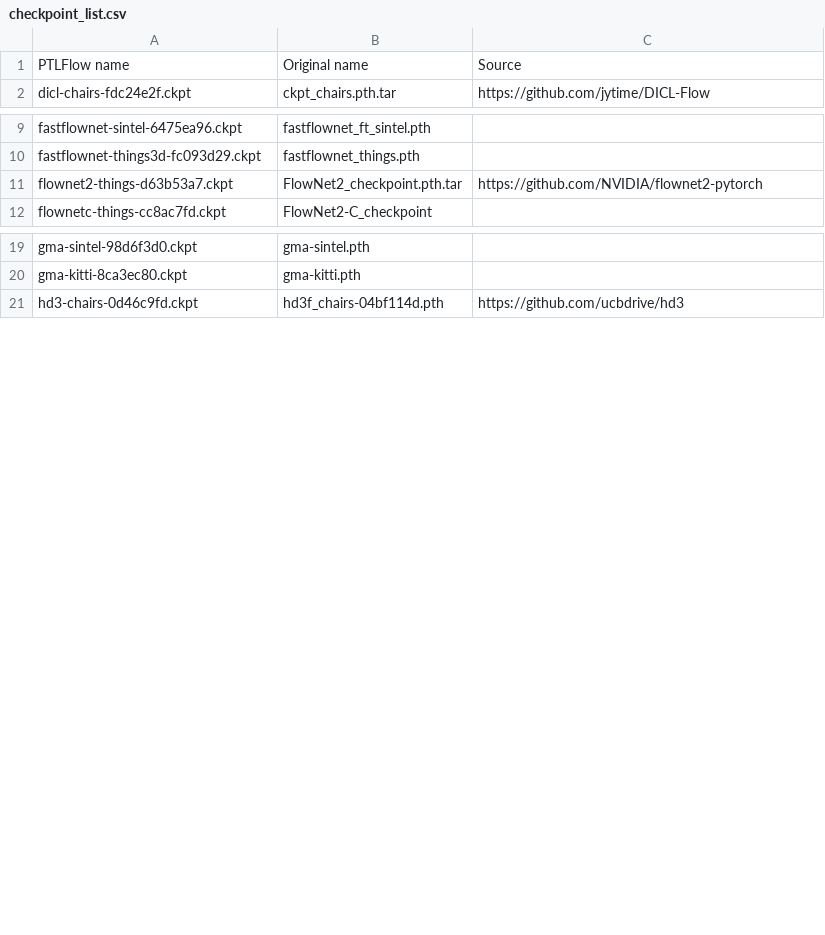
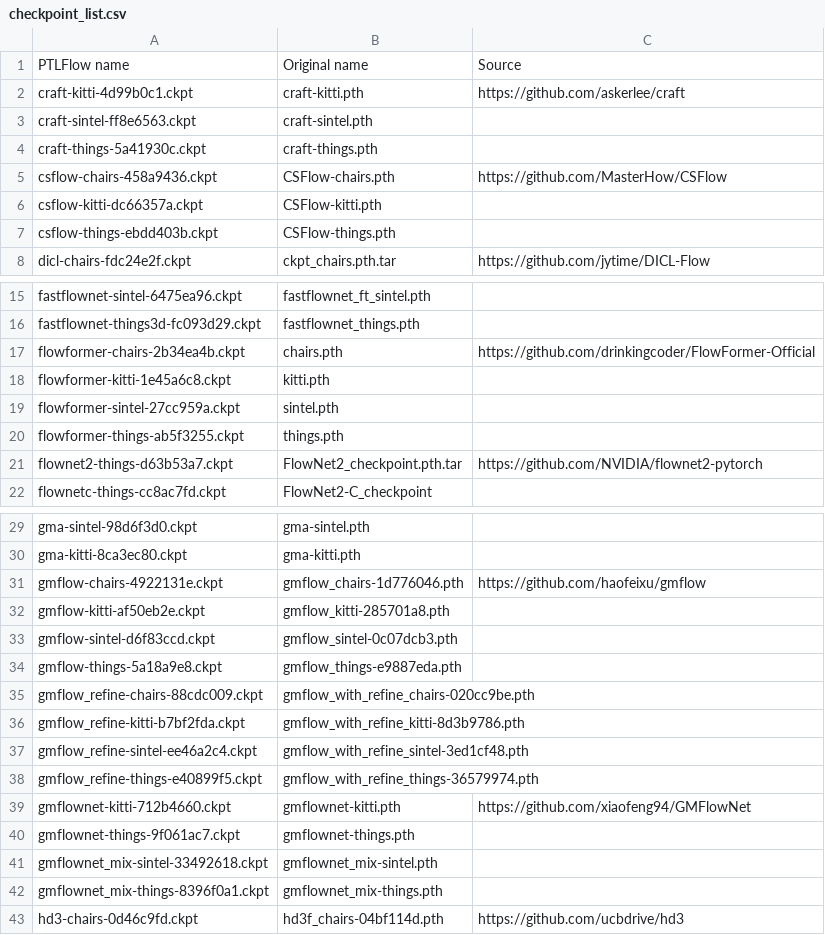
Before and after one commit to hmorimitsu/ptlflow, a CSV file: docs/source/models/checkpoint_list.csv, drawn as a sheet; only a part is shown, gaps mark what is left out; the diff names each change by its address in the sheet, - before the commit and + after, or states it on an @@ line.

Commit message:
Update model and checkpoint lists

```diff
--- a/docs/source/models/checkpoint_list.csv
+++ b/docs/source/models/checkpoint_list.csv
+row 2: craft-kitti-4d99b0c1.ckpt | craft-kitti.pth | https://github.com/askerlee/craft
+row 3: craft-sintel-ff8e6563.ckpt | craft-sintel.pth
+row 4: craft-things-5a41930c.ckpt | craft-things.pth
+row 5: csflow-chairs-458a9436.ckpt | CSFlow-chairs.pth | https://github.com/MasterHow/CSFlow
+row 6: csflow-kitti-dc66357a.ckpt | CSFlow-kitti.pth
+row 7: csflow-things-ebdd403b.ckpt | CSFlow-things.pth
+row 17: flowformer-chairs-2b34ea4b.ckpt | chairs.pth | https://github.com/drinkingcoder/FlowFormer-Official
+row 18: flowformer-kitti-1e45a6c8.ckpt | kitti.pth
+row 19: flowformer-sintel-27cc959a.ckpt | sintel.pth
+row 20: flowformer-things-ab5f3255.ckpt | things.pth
+row 31: gmflow-chairs-4922131e.ckpt | gmflow_chairs-1d776046.pth | https://github.com/haofeixu/gmflow
+row 32: gmflow-kitti-af50eb2e.ckpt | gmflow_kitti-285701a8.pth
+row 33: gmflow-sintel-d6f83ccd.ckpt | gmflow_sintel-0c07dcb3.pth
+row 34: gmflow-things-5a18a9e8.ckpt | gmflow_things-e9887eda.pth
+row 35: gmflow_refine-chairs-88cdc009.ckpt | gmflow_with_refine_chairs-020cc9be.pth
+row 36: gmflow_refine-kitti-b7bf2fda.ckpt | gmflow_with_refine_kitti-8d3b9786.pth
+row 37: gmflow_refine-sintel-ee46a2c4.ckpt | gmflow_with_refine_sintel-3ed1cf48.pth
+row 38: gmflow_refine-things-e40899f5.ckpt | gmflow_with_refine_things-36579974.pth
+row 39: gmflownet-kitti-712b4660.ckpt | gmflownet-kitti.pth | https://github.com/xiaofeng94/GMFlowNet
+row 40: gmflownet-things-9f061ac7.ckpt | gmflownet-things.pth
+row 41: gmflownet_mix-sintel-33492618.ckpt | gmflownet_mix-sintel.pth
+row 42: gmflownet_mix-things-8396f0a1.ckpt | gmflownet_mix-things.pth
```
Also changed, not shown: 1 other file.
